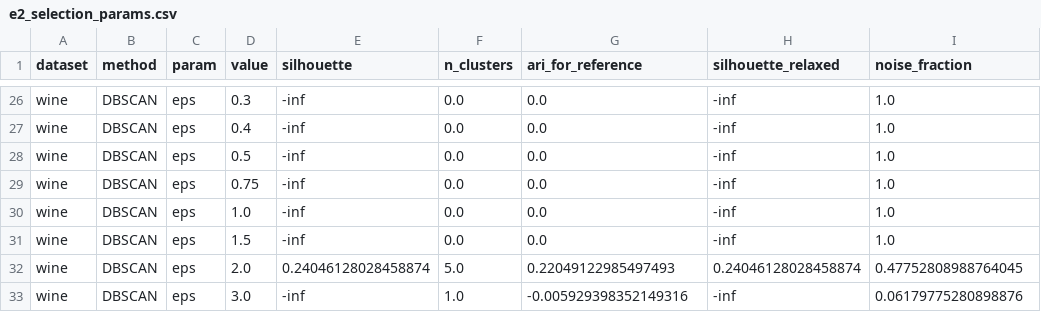
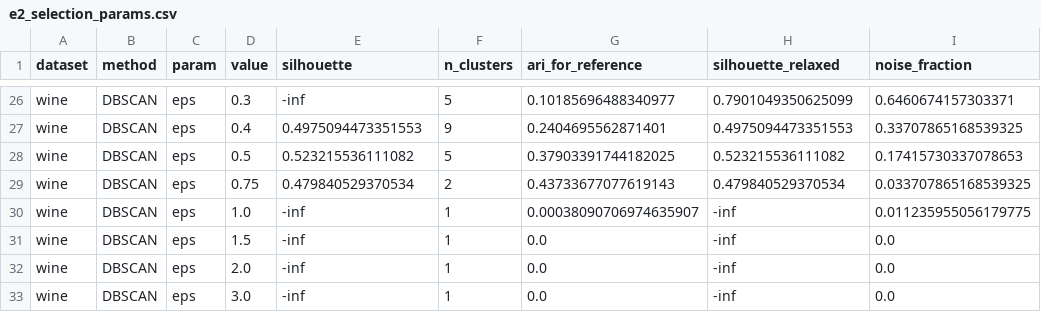
Before and after one commit to thanhgiang0607/ML_Final_MeanShift, a CSV file: results/e2/e2_selection_params.csv, drawn as a sheet; only a part is shown, gaps mark what is left out; the diff covers the shown part only; the diff names each change by its address in the sheet, - before the commit and + after, or states it on an @@ line.

```diff
--- a/results/e2/e2_selection_params.csv
+++ b/results/e2/e2_selection_params.csv
-F26 (n_clusters): 0.0
+F26 (n_clusters): 5
-G26 (ari_for_reference): 0.0
+G26 (ari_for_reference): 0.10185696488340977
-H26 (silhouette_relaxed): -inf
+H26 (silhouette_relaxed): 0.7901049350625099
-I26 (noise_fraction): 1.0
+I26 (noise_fraction): 0.6460674157303371
-E27 (silhouette): -inf
+E27 (silhouette): 0.4975094473351553
-F27 (n_clusters): 0.0
+F27 (n_clusters): 9
-G27 (ari_for_reference): 0.0
+G27 (ari_for_reference): 0.2404695562871401
-H27 (silhouette_relaxed): -inf
+H27 (silhouette_relaxed): 0.4975094473351553
-I27 (noise_fraction): 1.0
+I27 (noise_fraction): 0.33707865168539325
-E28 (silhouette): -inf
+E28 (silhouette): 0.523215536111082
-F28 (n_clusters): 0.0
+F28 (n_clusters): 5
-G28 (ari_for_reference): 0.0
+G28 (ari_for_reference): 0.37903391744182025
-H28 (silhouette_relaxed): -inf
+H28 (silhouette_relaxed): 0.523215536111082
-I28 (noise_fraction): 1.0
+I28 (noise_fraction): 0.17415730337078653
-E29 (silhouette): -inf
+E29 (silhouette): 0.479840529370534
-F29 (n_clusters): 0.0
+F29 (n_clusters): 2
-G29 (ari_for_reference): 0.0
+G29 (ari_for_reference): 0.43733677077619143
-H29 (silhouette_relaxed): -inf
+H29 (silhouette_relaxed): 0.479840529370534
-I29 (noise_fraction): 1.0
+I29 (noise_fraction): 0.033707865168539325
-F30:F31 (n_clusters): 0.0
+F30:F31 (n_clusters): 1
-G30 (ari_for_reference): 0.0
+G30 (ari_for_reference): 0.00038090706974635907
-I30 (noise_fraction): 1.0
+I30 (noise_fraction): 0.011235955056179775
-I31 (noise_fraction): 1.0
+I31 (noise_fraction): 0.0
-E32 (silhouette): 0.24046128028458874
+E32 (silhouette): -inf
-F32 (n_clusters): 5.0
+F32 (n_clusters): 1
-G32 (ari_for_reference): 0.22049122985497493
+G32 (ari_for_reference): 0.0
-H32 (silhouette_relaxed): 0.24046128028458874
+H32 (silhouette_relaxed): -inf
-I32 (noise_fraction): 0.47752808988764045
+I32 (noise_fraction): 0.0
-F33 (n_clusters): 1.0
+F33 (n_clusters): 1
-G33 (ari_for_reference): -0.005929398352149316
+G33 (ari_for_reference): 0.0
-I33 (noise_fraction): 0.06179775280898876
+I33 (noise_fraction): 0.0
```
Also changed, not shown: 123 edited cells elsewhere in this file, results/e1/e1_summary.csv, results/e2/e2_params.csv, 27 other files.
